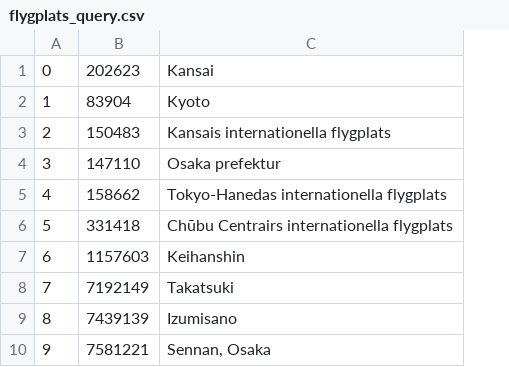
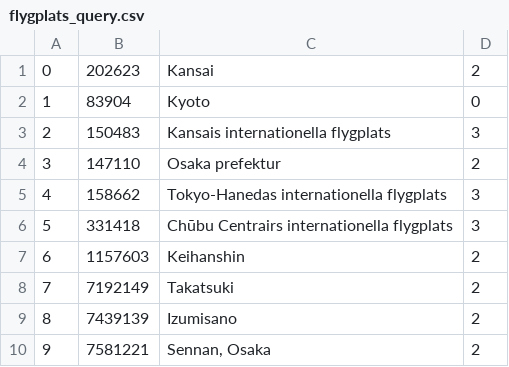
Before and after one commit to chris4540/DD2476-project, a CSV file: experiments/exp2/setting1/flygplats_query.csv, drawn as a sheet; only a part is shown; the diff names each change by its address in the sheet, - before the commit and + after, or states it on an @@ line.

```diff
--- a/experiments/exp2/setting1/flygplats_query.csv
+++ b/experiments/exp2/setting1/flygplats_query.csv
+column D, rows 1-10: 2 | 0 | 3 | 2 | 3 | 3 | 2 | 2 | 2 | 2
```
Also changed, not shown: experiments/exp2/setting1/slott_query.csv, experiments/exp2/setting1/tempel_query.csv, 10 other files.
